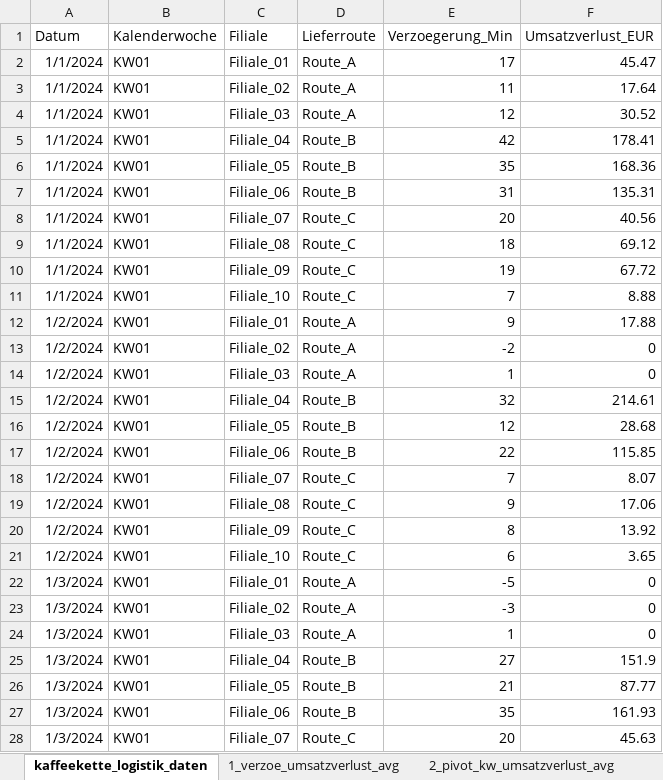
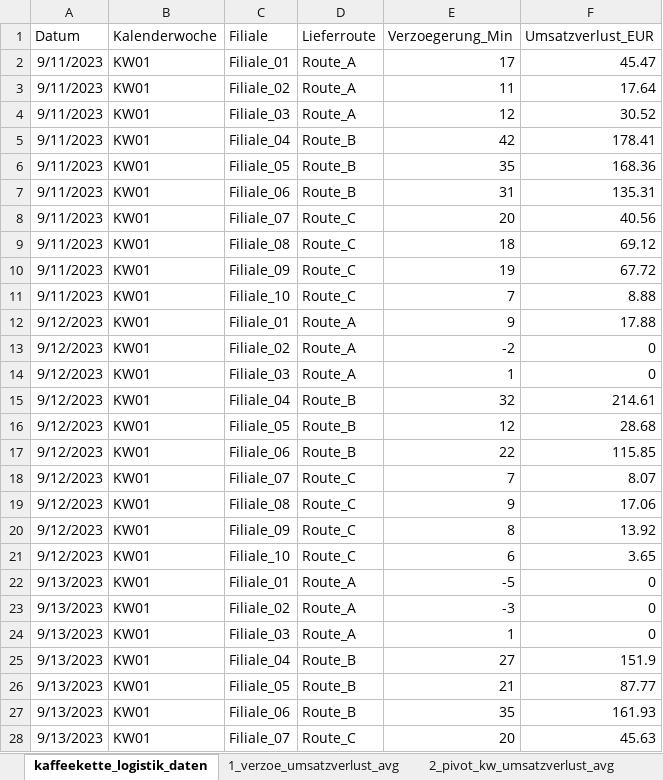
Before and after one commit to fairgunawan-gif/kaffee-streamlit-app, an Excel workbook: kaffeekette_logistik_daten.xlsx, sheet kaffeekette_logistik_daten, drawn as a sheet; only a part is shown; values as stored, in another font and other column widths than the file's, no borders; table styles not drawn; the diff covers the shown part only; the diff names each change by its address in the sheet, - before the commit and + after, or states it on an @@ line.

Commit message:
Describe your change

```diff
--- a/kaffeekette_logistik_daten.xlsx (sheet kaffeekette_logistik_daten)
+++ b/kaffeekette_logistik_daten.xlsx (sheet kaffeekette_logistik_daten)
-A2:A11 (Datum): 1/1/2024
+A2:A11 (Datum): 9/11/2023
-A12:A21 (Datum): 1/2/2024
+A12:A21 (Datum): 9/12/2023
-A22:A28 (Datum): 1/3/2024
+A22:A28 (Datum): 9/13/2023
```
Also changed, not shown: 1093 edited cells elsewhere in this sheet.
